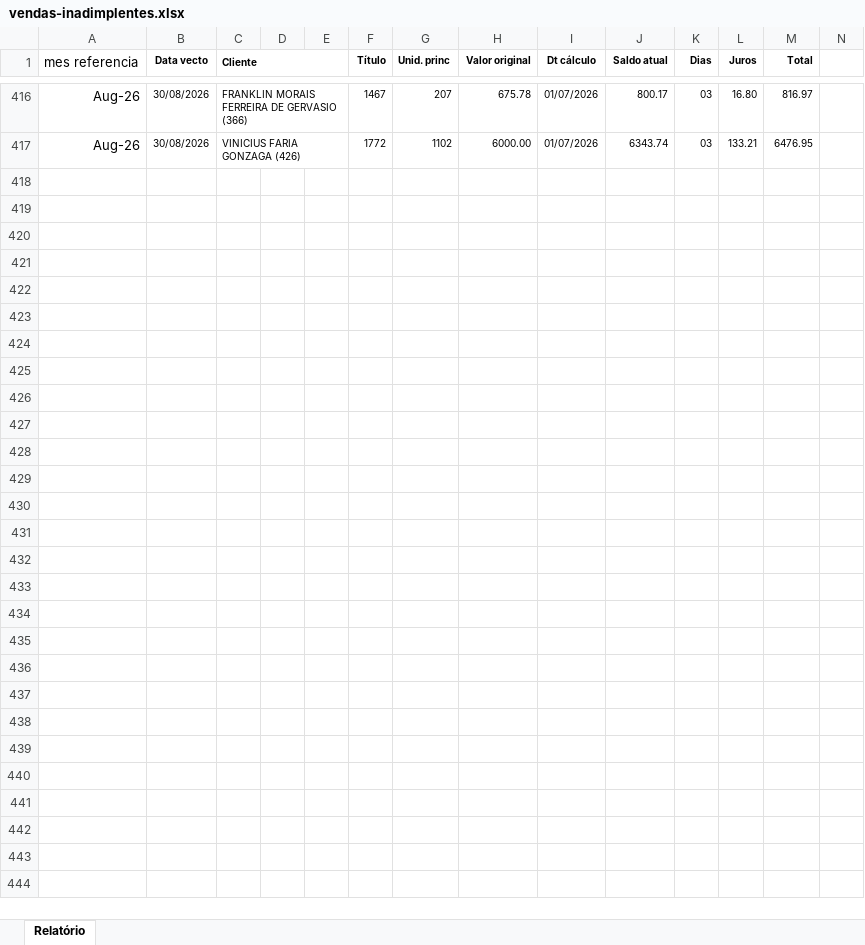
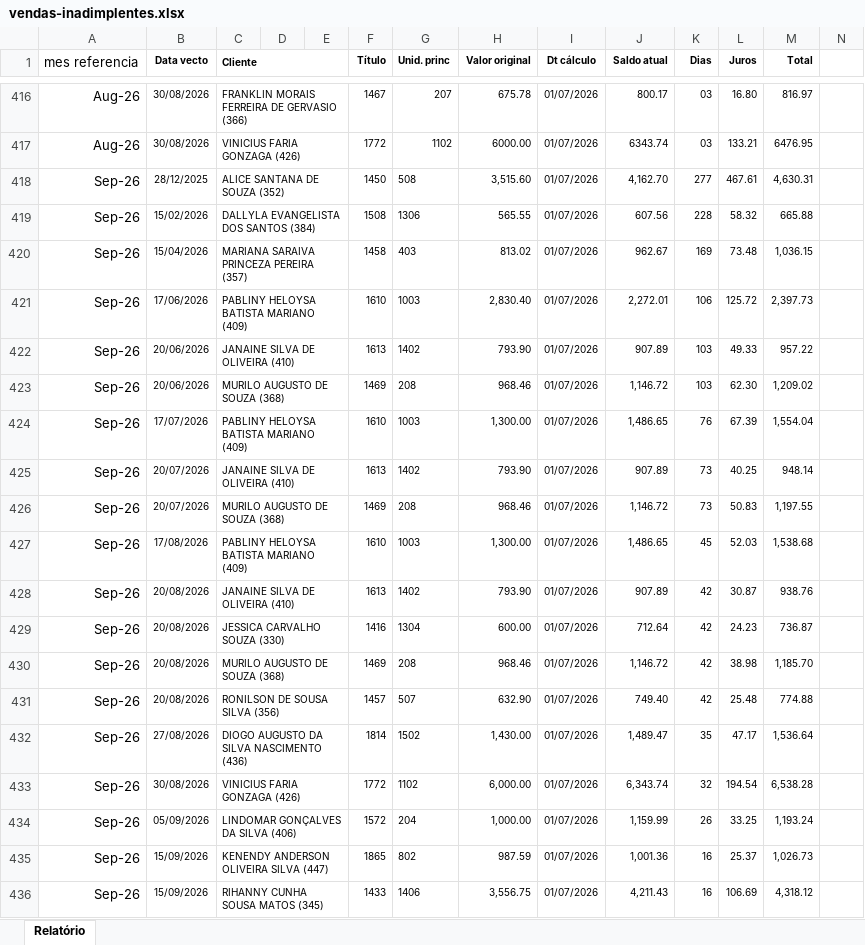
Before and after one commit to rsslan/upburiti, an Excel workbook: dist/data/vendas-inadimplentes.xlsx, sheet Relatório, drawn as a sheet; only a part is shown, gaps mark what is left out; values as stored, in another font and other column widths than the file's, no borders; rows hold the shown columns only; the diff covers the shown part only; the diff names each change by its address in the sheet, - before the commit and + after, or states it on an @@ line.

```diff
--- a/dist/data/vendas-inadimplentes.xlsx (sheet Relatório)
+++ b/dist/data/vendas-inadimplentes.xlsx (sheet Relatório)
+row 418: Sep-26 | 28/12/2025 | ALICE SANTANA DE SOUZA (352) |  |  | 1450 | 508 | 3,515.60 | 01/07/2026 | 4,162.70 | 277 | 467.61 | 4,630.31
+row 419: Sep-26 | 15/02/2026 | DALLYLA EVANGELISTA DOS SANTOS (384) |  |  | 1508 | 1306 | 565.55 | 01/07/2026 | 607.56 | 228 | 58.32 | 665.88
+row 420: Sep-26 | 15/04/2026 | MARIANA SARAIVA PRINCEZA PEREIRA (357) |  |  | 1458 | 403 | 813.02 | 01/07/2026 | 962.67 | 169 | 73.48 | 1,036.15
+row 421: Sep-26 | 17/06/2026 | PABLINY HELOYSA BATISTA MARIANO (409) |  |  | 1610 | 1003 | 2,830.40 | 01/07/2026 | 2,272.01 | 106 | 125.72 | 2,397.73
+row 422: Sep-26 | 20/06/2026 | JANAINE SILVA DE OLIVEIRA (410) |  |  | 1613 | 1402 | 793.90 | 01/07/2026 | 907.89 | 103 | 49.33 | 957.22
+row 423: Sep-26 | 20/06/2026 | MURILO AUGUSTO DE SOUZA (368) |  |  | 1469 | 208 | 968.46 | 01/07/2026 | 1,146.72 | 103 | 62.30 | 1,209.02
+row 424: Sep-26 | 17/07/2026 | PABLINY HELOYSA BATISTA MARIANO (409) |  |  | 1610 | 1003 | 1,300.00 | 01/07/2026 | 1,486.65 | 76 | 67.39 | 1,554.04
+row 425: Sep-26 | 20/07/2026 | JANAINE SILVA DE OLIVEIRA (410) |  |  | 1613 | 1402 | 793.90 | 01/07/2026 | 907.89 | 73 | 40.25 | 948.14
+row 426: Sep-26 | 20/07/2026 | MURILO AUGUSTO DE SOUZA (368) |  |  | 1469 | 208 | 968.46 | 01/07/2026 | 1,146.72 | 73 | 50.83 | 1,197.55
+row 427: Sep-26 | 17/08/2026 | PABLINY HELOYSA BATISTA MARIANO (409) |  |  | 1610 | 1003 | 1,300.00 | 01/07/2026 | 1,486.65 | 45 | 52.03 | 1,538.68
+row 428: Sep-26 | 20/08/2026 | JANAINE SILVA DE OLIVEIRA (410) |  |  | 1613 | 1402 | 793.90 | 01/07/2026 | 907.89 | 42 | 30.87 | 938.76
+row 429: Sep-26 | 20/08/2026 | JESSICA CARVALHO SOUZA (330) |  |  | 1416 | 1304 | 600.00 | 01/07/2026 | 712.64 | 42 | 24.23 | 736.87
+row 430: Sep-26 | 20/08/2026 | MURILO AUGUSTO DE SOUZA (368) |  |  | 1469 | 208 | 968.46 | 01/07/2026 | 1,146.72 | 42 | 38.98 | 1,185.70
+row 431: Sep-26 | 20/08/2026 | RONILSON DE SOUSA SILVA (356) |  |  | 1457 | 507 | 632.90 | 01/07/2026 | 749.40 | 42 | 25.48 | 774.88
+row 432: Sep-26 | 27/08/2026 | DIOGO AUGUSTO DA SILVA NASCIMENTO (436) |  |  | 1814 | 1502 | 1,430.00 | 01/07/2026 | 1,489.47 | 35 | 47.17 | 1,536.64
+row 433: Sep-26 | 30/08/2026 | VINICIUS FARIA GONZAGA (426) |  |  | 1772 | 1102 | 6,000.00 | 01/07/2026 | 6,343.74 | 32 | 194.54 | 6,538.28
+row 434: Sep-26 | 05/09/2026 | LINDOMAR GONÇALVES DA SILVA (406) |  |  | 1572 | 204 | 1,000.00 | 01/07/2026 | 1,159.99 | 26 | 33.25 | 1,193.24
+row 435: Sep-26 | 15/09/2026 | KENENDY ANDERSON OLIVEIRA SILVA (447) |  |  | 1865 | 802 | 987.59 | 01/07/2026 | 1,001.36 | 16 | 25.37 | 1,026.73
+row 436: Sep-26 | 15/09/2026 | RIHANNY CUNHA SOUSA MATOS (345) |  |  | 1433 | 1406 | 3,556.75 | 01/07/2026 | 4,211.43 | 16 | 106.69 | 4,318.12
```
Also changed, not shown: 12 added rows elsewhere in this sheet, dist/data/vendas-espelho.xlsx, public/data/vendas-espelho.xlsx, 15 other files.
